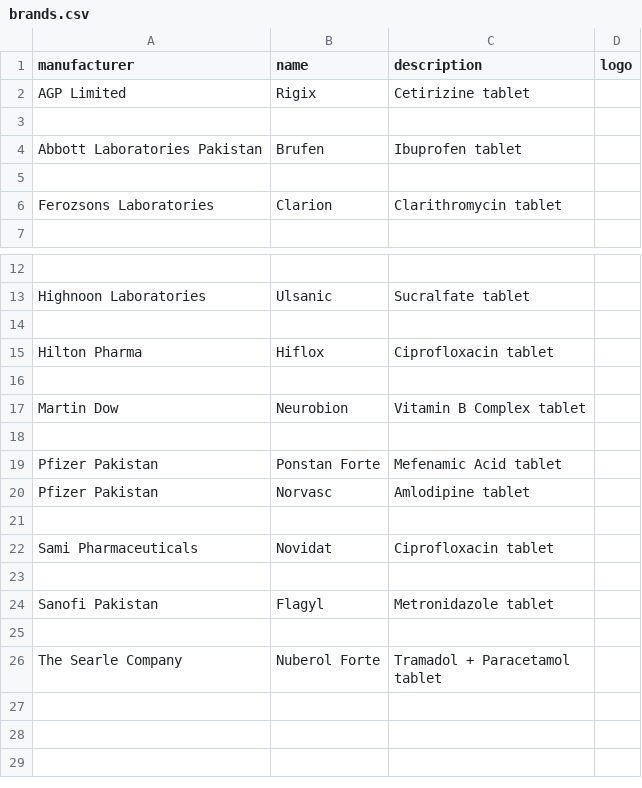
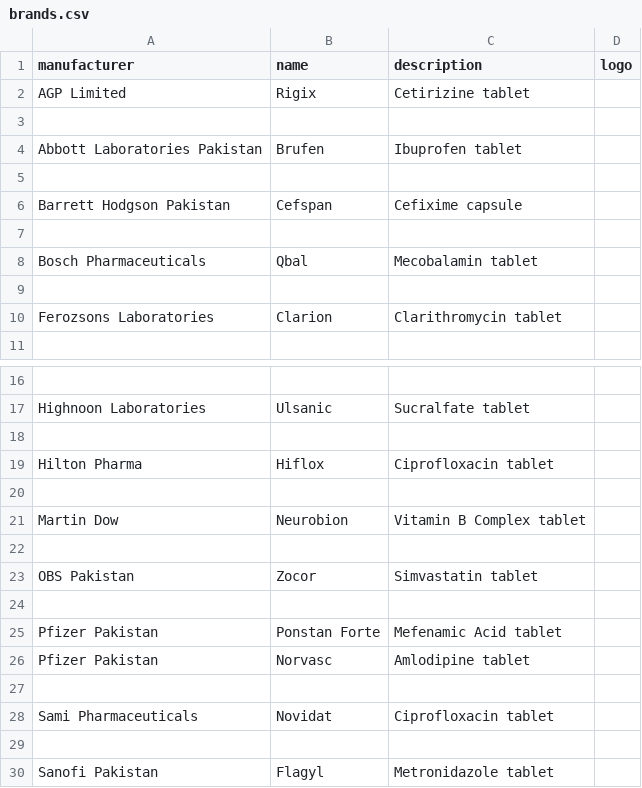
Before and after one commit to faisalaiagent/pharmacy-backend, a CSV file: seeders/data/brands.csv, drawn as a sheet; only a part is shown, gaps mark what is left out; the shorter side is filled out with more unchanged rows.

Commit message:
feat: complete catalog - all 15 manufacturers now have verified real products

```diff
--- a/seeders/data/brands.csv
+++ b/seeders/data/brands.csv
@@ -5,2 +5,6 @@ Abbott Laboratories Pakistan,Brufen,Ibuprofen tablet,
 
+Barrett Hodgson Pakistan,Cefspan,Cefixime capsule,
+
+Bosch Pharmaceuticals,Qbal,Mecobalamin tablet,
+
 Ferozsons Laboratories,Clarion,Clarithromycin tablet,
@@ -17,2 +21,4 @@ Hilton Pharma,Hiflox,Ciprofloxacin tablet,
 Martin Dow,Neurobion,Vitamin B Complex tablet,
+
+OBS Pakistan,Zocor,Simvastatin tablet,
 
```
Also changed, not shown: 1 other file.
